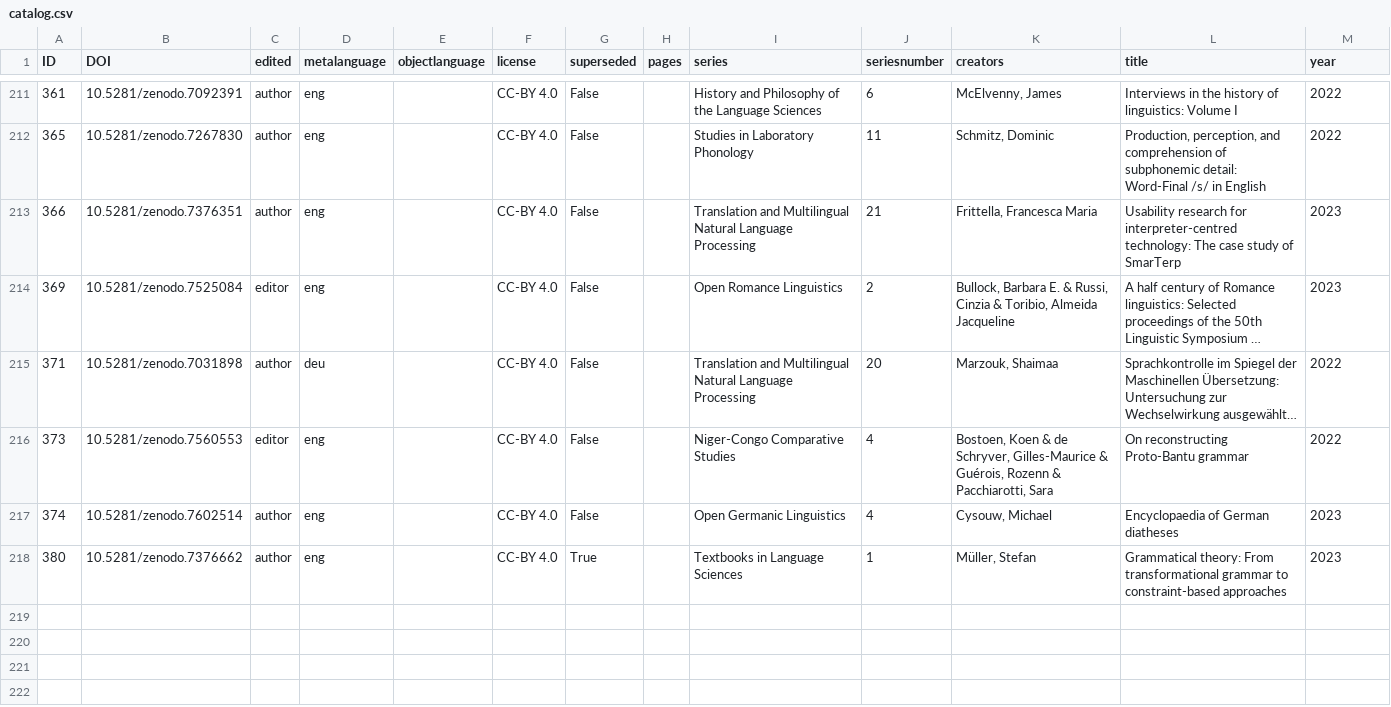
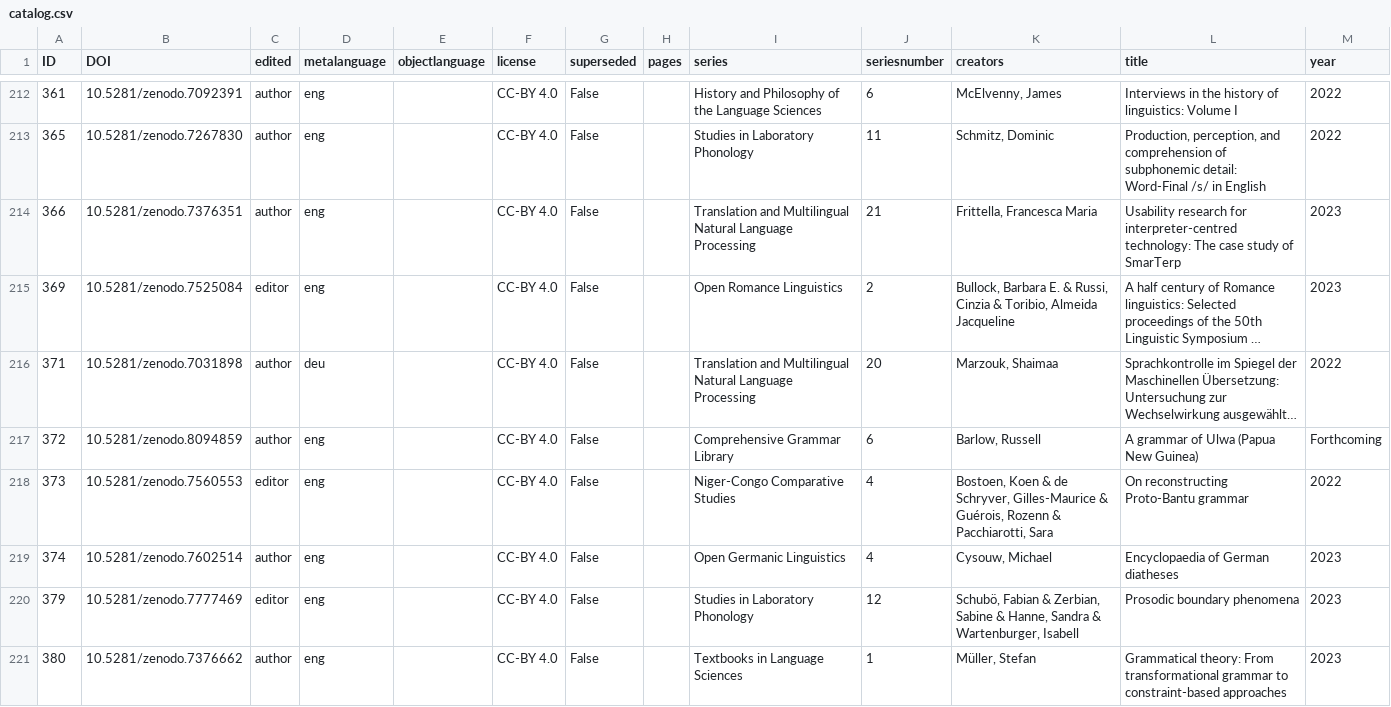
Before and after one commit to langsci/opendata, a CSV file: catalog.csv, drawn as a sheet; only a part is shown, gaps mark what is left out; long unchanged cells end in …; addresses are those after the commit; the diff covers the shown part only; the diff names each change by its address in the sheet, - before the commit and + after, or states it on an @@ line.

```diff
--- a/catalog.csv
+++ b/catalog.csv
+row 217: 372 | 10.5281/zenodo.8094859 | author | eng |  | CC-BY 4.0 | False |  | Comprehensive Grammar Library | 6 | Barlow, Russell | A grammar of Ulwa (Papua New Guinea) | Forthcoming
+row 220: 379 | 10.5281/zenodo.7777469 | editor | eng |  | CC-BY 4.0 | False |  | Studies in Laboratory Phonology | 12 | Schubö, Fabian & Zerbian, Sabine & Hanne, Sandra & Wartenburger, Isabell | Prosodic boundary phenomena | 2023
-G221 (superseded): True
+G221 (superseded): False
```
Also changed, not shown: 5 added rows and 6 edited cells elsewhere in this file, bookdownloads/langscidownloads.csv.
